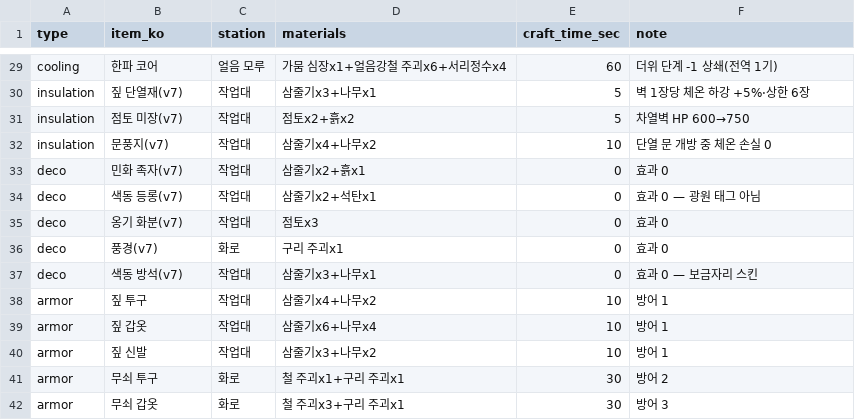
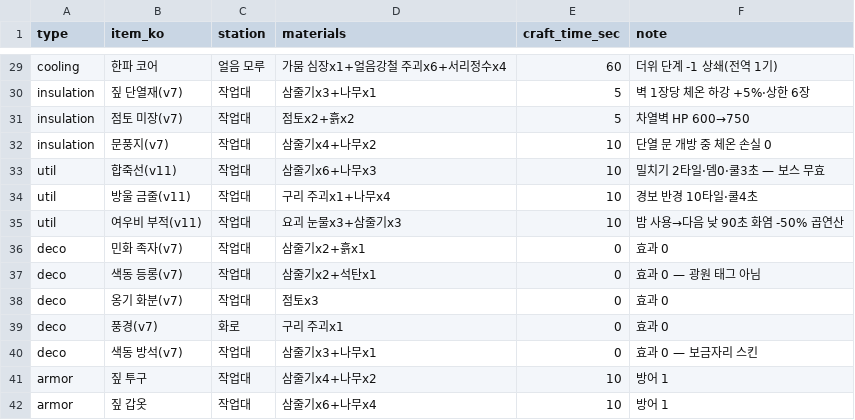
Before and after one commit to longzzo/visonAIGameDesignCrew, a CSV file: workspace/projects/pmrixgw33/kit/data/crafting-tree.csv, drawn as a sheet; only a part is shown, gaps mark what is left out; the shorter side is filled out with more unchanged rows.

```diff
--- a/workspace/projects/pmrixgw33/kit/data/crafting-tree.csv
+++ b/workspace/projects/pmrixgw33/kit/data/crafting-tree.csv
@@ -32,2 +32,5 @@ insulation,점토 미장(v7),작업대,점토x2+흙x2,5,차열벽 HP 600→750
 insulation,문풍지(v7),작업대,삼줄기x4+나무x2,10,단열 문 개방 중 체온 손실 0
+util,합죽선(v11),작업대,삼줄기x6+나무x3,10,밀치기 2타일·뎀0·쿨3초 — 보스 무효
+util,방울 금줄(v11),작업대,구리 주괴x1+나무x4,10,경보 반경 10타일·쿨4초
+util,여우비 부적(v11),작업대,요괴 눈물x3+삼줄기x3,10,밤 사용→다음 낮 90초 화염 -50% 곱연산
 deco,민화 족자(v7),작업대,삼줄기x2+흙x1,0,효과 0
```
Also changed, not shown: 11 other files.
